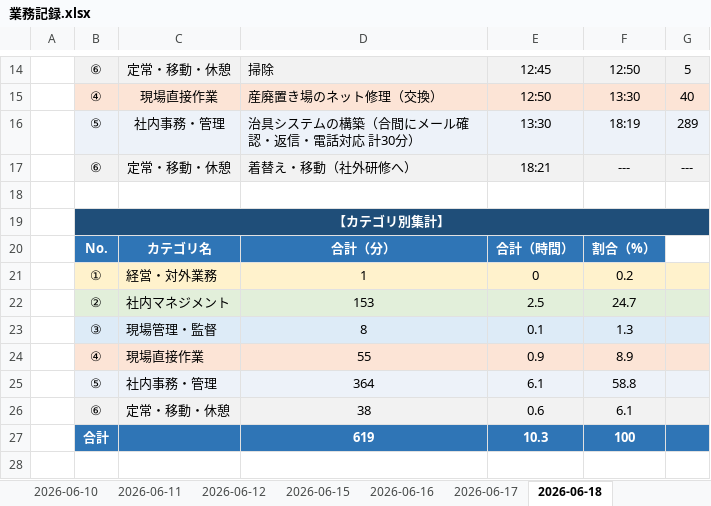
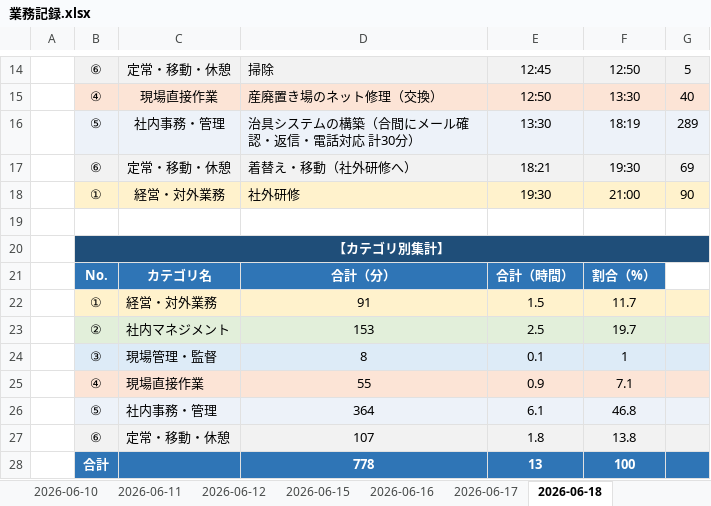
Before and after one commit to mitani38/kanagata-app, an Excel workbook: 業務記録.xlsx, sheet 2026-06-18, drawn as a sheet; only a part is shown, gaps mark what is left out; values as stored, in another font and other column widths than the file's, no borders; removed rows and columns are numbered as before the commit, all else as after; the diff names each change by its address in the sheet, - before the commit and + after, or states it on an @@ line.

```diff
--- a/業務記録.xlsx (sheet 2026-06-18)
+++ b/業務記録.xlsx (sheet 2026-06-18)
-F17: ---
+F17: 19:30
-G17: ---
+G17: 69
+row 18:  | ① | 経営・対外業務 | 社外研修 | 19:30 | 21:00 | 90
-row 21:  | ① | 経営・対外業務 | 1 | 0 | 0.2
+row 22:  | ① | 経営・対外業務 | 91 | 1.5 | 11.7
-F23: 24.7
+F23: 19.7
-F24: 1.3
+F24: 1
-F25: 8.9
+F25: 7.1
-F26: 58.8
+F26: 46.8
-row 26:  | ⑥ | 定常・移動・休憩 | 38 | 0.6 | 6.1
-row 27:  | 合計 |  | 619 | 10.3 | 100
+row 27:  | ⑥ | 定常・移動・休憩 | 107 | 1.8 | 13.8
+row 28:  | 合計 |  | 778 | 13 | 100
```
